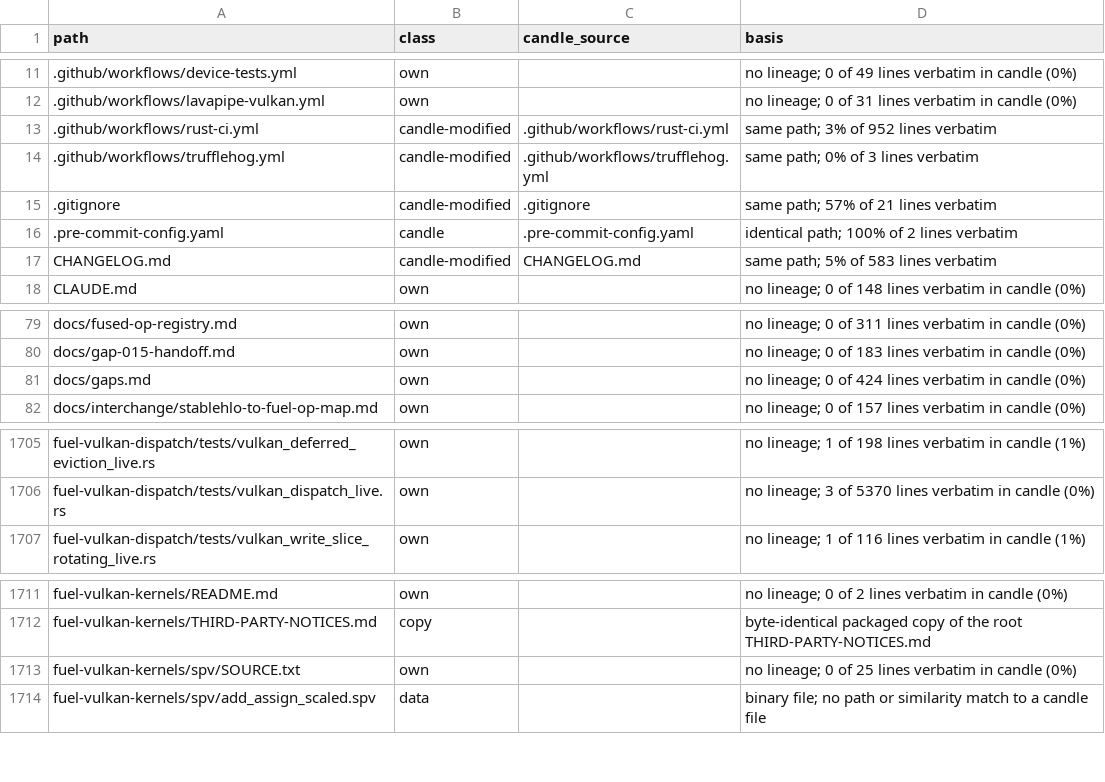
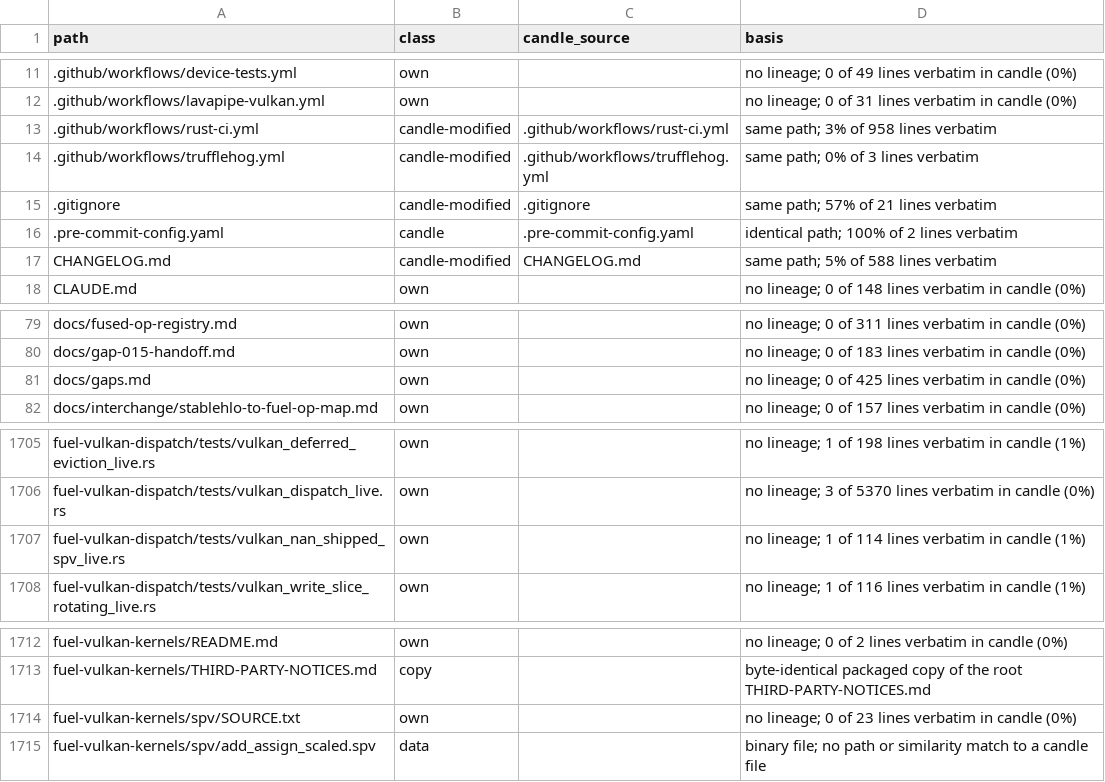
Before and after one commit to ThinkersJournal/fuel, a TSV file: docs/provenance/FILES.tsv, drawn as a sheet; only a part is shown, gaps mark what is left out.

```diff
--- a/docs/provenance/FILES.tsv
+++ b/docs/provenance/FILES.tsv
@@ -12,3 +12,3 @@ path	class	candle_source	basis
 .github/workflows/lavapipe-vulkan.yml	own		no lineage; 0 of 31 lines verbatim in candle (0%)
-.github/workflows/rust-ci.yml	candle-modified	.github/workflows/rust-ci.yml	same path; 3% of 952 lines verbatim
+.github/workflows/rust-ci.yml	candle-modified	.github/workflows/rust-ci.yml	same path; 3% of 958 lines verbatim
 .github/workflows/trufflehog.yml	candle-modified	.github/workflows/trufflehog.yml	same path; 0% of 3 lines verbatim
@@ -16,3 +16,3 @@ path	class	candle_source	basis
 .pre-commit-config.yaml	candle	.pre-commit-config.yaml	identical path; 100% of 2 lines verbatim
-CHANGELOG.md	candle-modified	CHANGELOG.md	same path; 5% of 583 lines verbatim
+CHANGELOG.md	candle-modified	CHANGELOG.md	same path; 5% of 588 lines verbatim
 CLAUDE.md	own		no lineage; 0 of 148 lines verbatim in candle (0%)
@@ -80,3 +80,3 @@ docs/fused-op-registry.md	own		no lineage; 0 of 311 lines verbatim in candle (0%
 docs/gap-015-handoff.md	own		no lineage; 0 of 183 lines verbatim in candle (0%)
-docs/gaps.md	own		no lineage; 0 of 424 lines verbatim in candle (0%)
+docs/gaps.md	own		no lineage; 0 of 425 lines verbatim in candle (0%)
 docs/interchange/stablehlo-to-fuel-op-map.md	own		no lineage; 0 of 157 lines verbatim in candle (0%)
@@ -1706,2 +1706,3 @@ fuel-vulkan-dispatch/tests/vulkan_deferred_eviction_live.rs	own		no lineage; 1 o
 fuel-vulkan-dispatch/tests/vulkan_dispatch_live.rs	own		no lineage; 3 of 5370 lines verbatim in candle (0%)
+fuel-vulkan-dispatch/tests/vulkan_nan_shipped_spv_live.rs	own		no lineage; 1 of 114 lines verbatim in candle (1%)
 fuel-vulkan-dispatch/tests/vulkan_write_slice_rotating_live.rs	own		no lineage; 1 of 116 lines verbatim in candle (1%)
@@ -1712,3 +1713,3 @@ fuel-vulkan-kernels/README.md	own		no lineage; 0 of 2 lines verbatim in candle (
 fuel-vulkan-kernels/THIRD-PARTY-NOTICES.md	copy		byte-identical packaged copy of the root THIRD-PARTY-NOTICES.md
-fuel-vulkan-kernels/spv/SOURCE.txt	own		no lineage; 0 of 25 lines verbatim in candle (0%)
+fuel-vulkan-kernels/spv/SOURCE.txt	own		no lineage; 0 of 23 lines verbatim in candle (0%)
 fuel-vulkan-kernels/spv/add_assign_scaled.spv	data		binary file; no path or similarity match to a candle file
```
Also changed, not shown: 21 other files.
